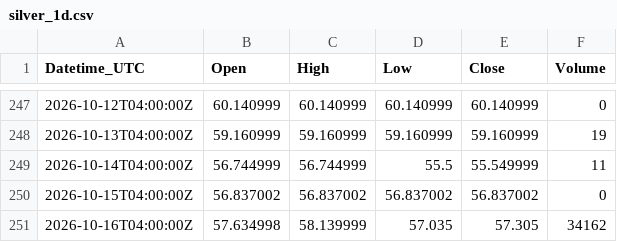
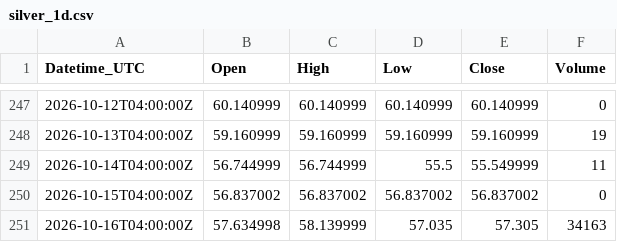
Before and after one commit to Kubula-xu/claude-finance-data, a CSV file: data/silver_1d.csv, drawn as a sheet; only a part is shown, gaps mark what is left out.

```diff
--- a/data/silver_1d.csv
+++ b/data/silver_1d.csv
@@ -250,2 +250,2 @@ Datetime_UTC,Open,High,Low,Close,Volume
 2026-10-15T04:00:00Z,56.837002,56.837002,56.837002,56.837002,0
-2026-10-16T04:00:00Z,57.634998,58.139999,57.035,57.305,34162
+2026-10-16T04:00:00Z,57.634998,58.139999,57.035,57.305,34163
```
Also changed, not shown: data/gold_1d.csv, data/ng_1d.csv, 9 other files.
